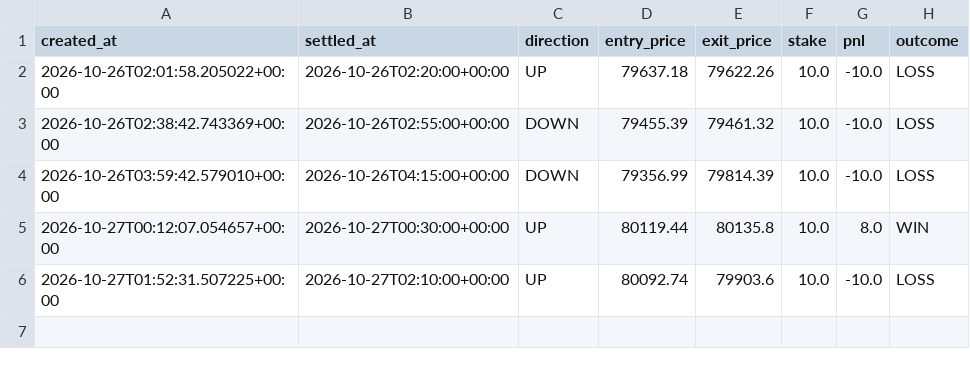
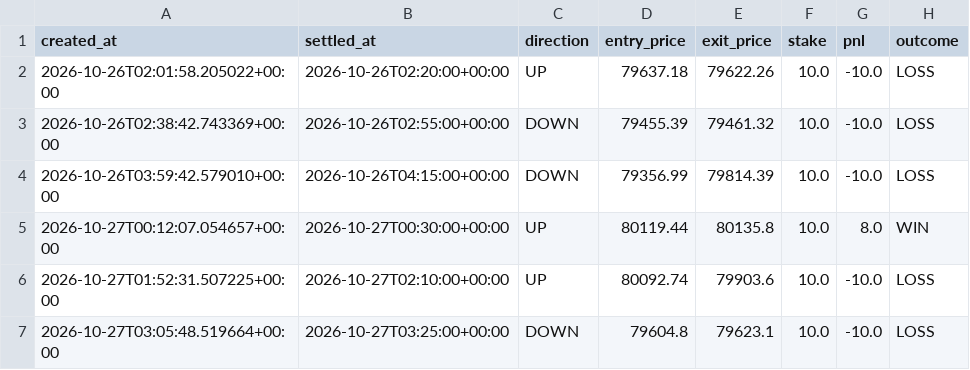
Before and after one commit to fattymyway-ui/bitcoin-paper-bot-v2, a CSV file: data/journal.csv, drawn as a sheet.

```diff
--- a/data/journal.csv
+++ b/data/journal.csv
@@ -6 +6,2 @@ created_at,settled_at,direction,entry_price,exit_price,stake,pnl,outcome
 2026-10-27T01:52:31.507225+00:00,2026-10-27T02:10:00+00:00,UP,80092.74,79903.6,10.0,-10.0,LOSS
+2026-10-27T03:05:48.519664+00:00,2026-10-27T03:25:00+00:00,DOWN,79604.8,79623.1,10.0,-10.0,LOSS
```
Also changed, not shown: 1 other file.
